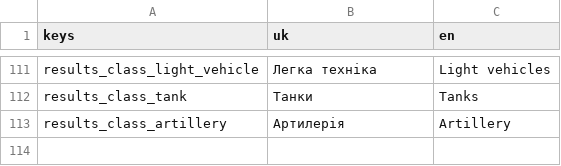
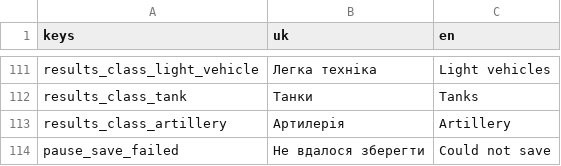
Before and after one commit to NaikSoftware/AdvanceProtocol, a CSV file: assets/i18n/strings.csv, drawn as a sheet; only a part is shown, gaps mark what is left out.

```diff
--- a/assets/i18n/strings.csv
+++ b/assets/i18n/strings.csv
@@ -113 +113,2 @@ results_class_tank,Танки,Tanks
 results_class_artillery,Артилерія,Artillery
+pause_save_failed,Не вдалося зберегти,Could not save
```
Also changed, not shown: 7 other files.
